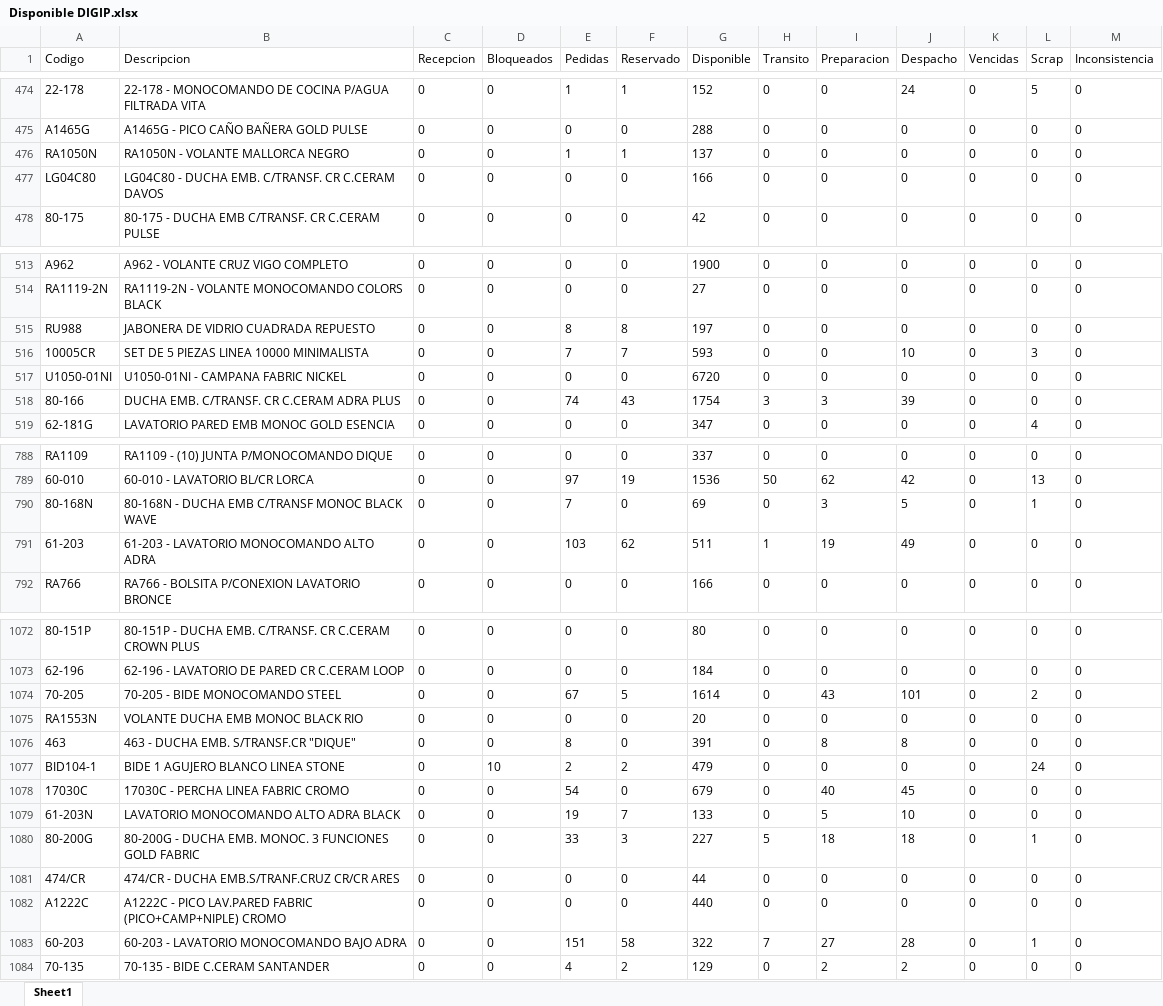
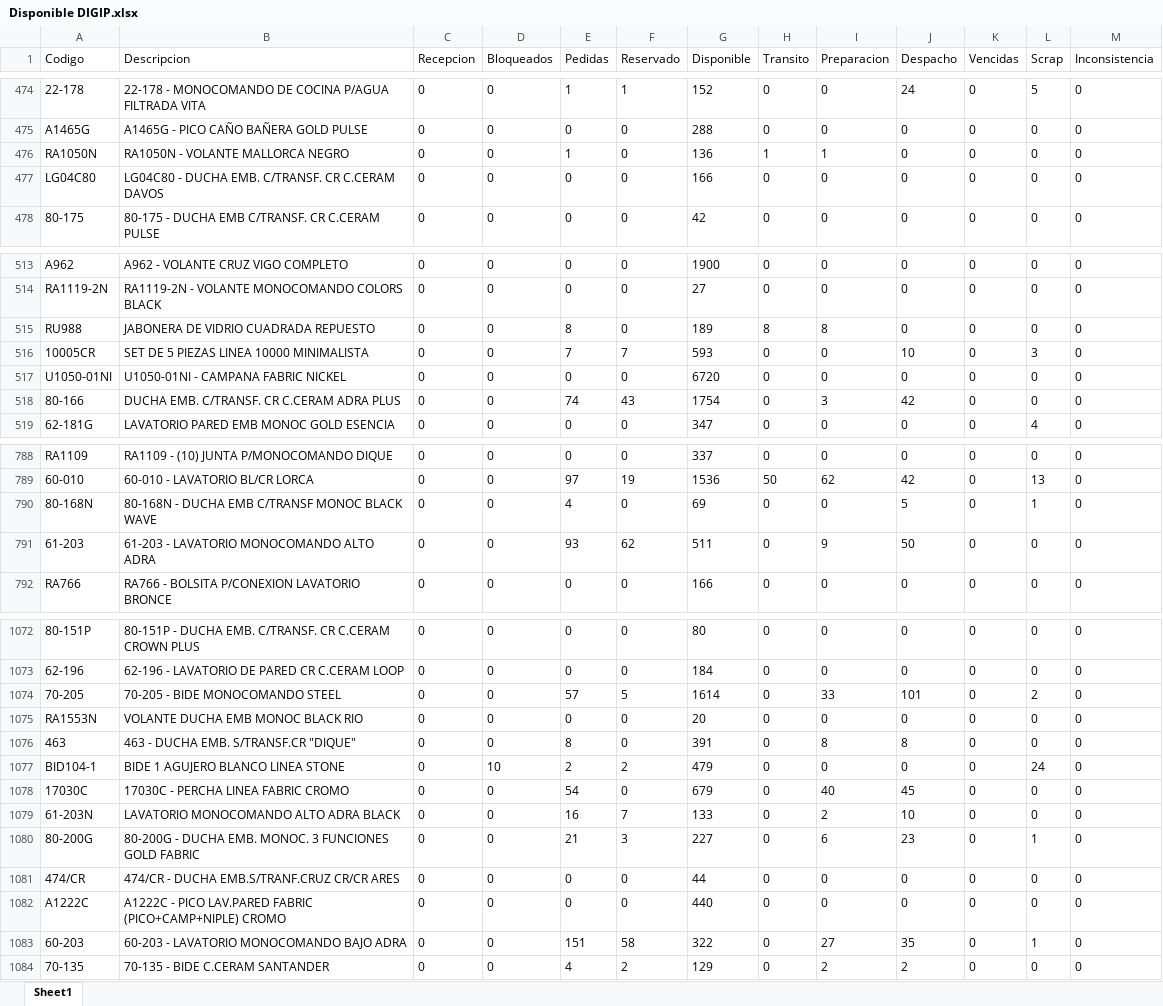
Before and after one commit to IvanGoyena/Logistica-Peirano, an Excel workbook: Data_WMS/Disponible DIGIP.xlsx, sheet Sheet1, drawn as a sheet; only a part is shown, gaps mark what is left out; values as stored, in another font and other column widths than the file's, no borders; the diff covers the shown part only; the diff names each change by its address in the sheet, - before the commit and + after, or states it on an @@ line.

Commit message:
Actualización automática WMS - Disponible DIGIP - 31/10/2026 09:38:01

```diff
--- a/Data_WMS/Disponible DIGIP.xlsx (sheet Sheet1)
+++ b/Data_WMS/Disponible DIGIP.xlsx (sheet Sheet1)
-F476 (Reservado): 1
+F476 (Reservado): 0
-G476 (Disponible): 137
+G476 (Disponible): 136
-H476 (Transito): 0
+H476 (Transito): 1
-I476 (Preparacion): 0
+I476 (Preparacion): 1
-F515 (Reservado): 8
+F515 (Reservado): 0
-G515 (Disponible): 197
+G515 (Disponible): 189
-H515 (Transito): 0
+H515 (Transito): 8
-I515 (Preparacion): 0
+I515 (Preparacion): 8
-H518 (Transito): 3
+H518 (Transito): 0
-J518 (Despacho): 39
+J518 (Despacho): 42
-E790 (Pedidas): 7
+E790 (Pedidas): 4
-I790 (Preparacion): 3
+I790 (Preparacion): 0
-E791 (Pedidas): 103
+E791 (Pedidas): 93
-H791 (Transito): 1
+H791 (Transito): 0
-I791 (Preparacion): 19
+I791 (Preparacion): 9
-J791 (Despacho): 49
+J791 (Despacho): 50
-E1074 (Pedidas): 67
+E1074 (Pedidas): 57
-I1074 (Preparacion): 43
+I1074 (Preparacion): 33
-E1079 (Pedidas): 19
+E1079 (Pedidas): 16
-I1079 (Preparacion): 5
+I1079 (Preparacion): 2
-E1080 (Pedidas): 33
+E1080 (Pedidas): 21
-H1080 (Transito): 5
+H1080 (Transito): 0
-I1080 (Preparacion): 18
+I1080 (Preparacion): 6
-J1080 (Despacho): 18
+J1080 (Despacho): 23
-H1083 (Transito): 7
+H1083 (Transito): 0
-J1083 (Despacho): 28
+J1083 (Despacho): 35
```
Also changed, not shown: 86 edited cells elsewhere in this sheet.
